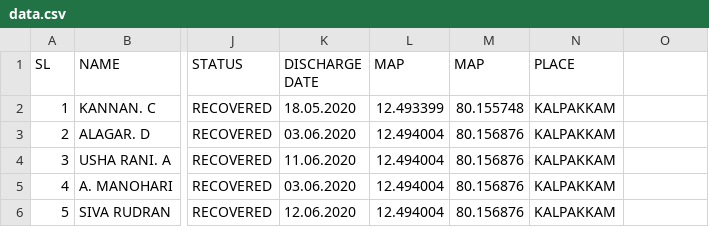
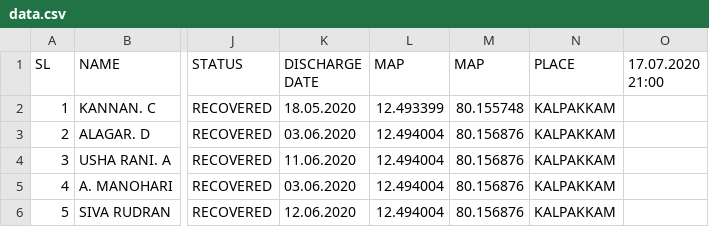
Before and after one commit to rahulsavage12/covidata, a CSV file: data.csv, drawn as a sheet; only a part is shown, gaps mark what is left out; the diff names each change by its address in the sheet, - before the commit and + after, or states it on an @@ line.

Commit message:
Update data.csv

```diff
--- a/data.csv
+++ b/data.csv
-O1: (empty)
+O1: 17.07.2020 21:00
```
